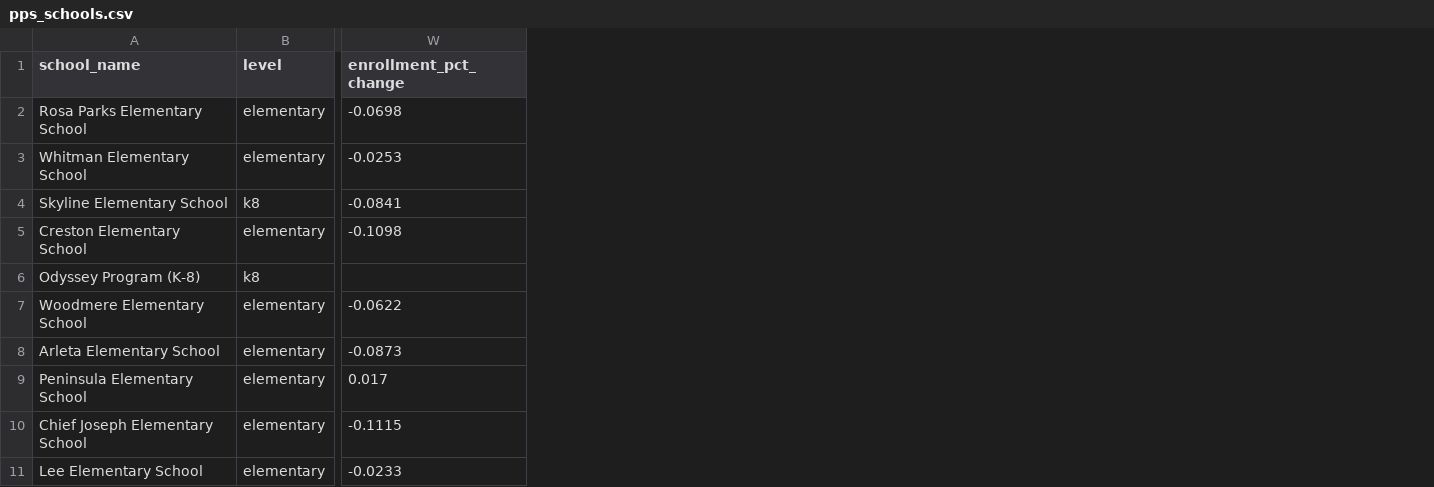
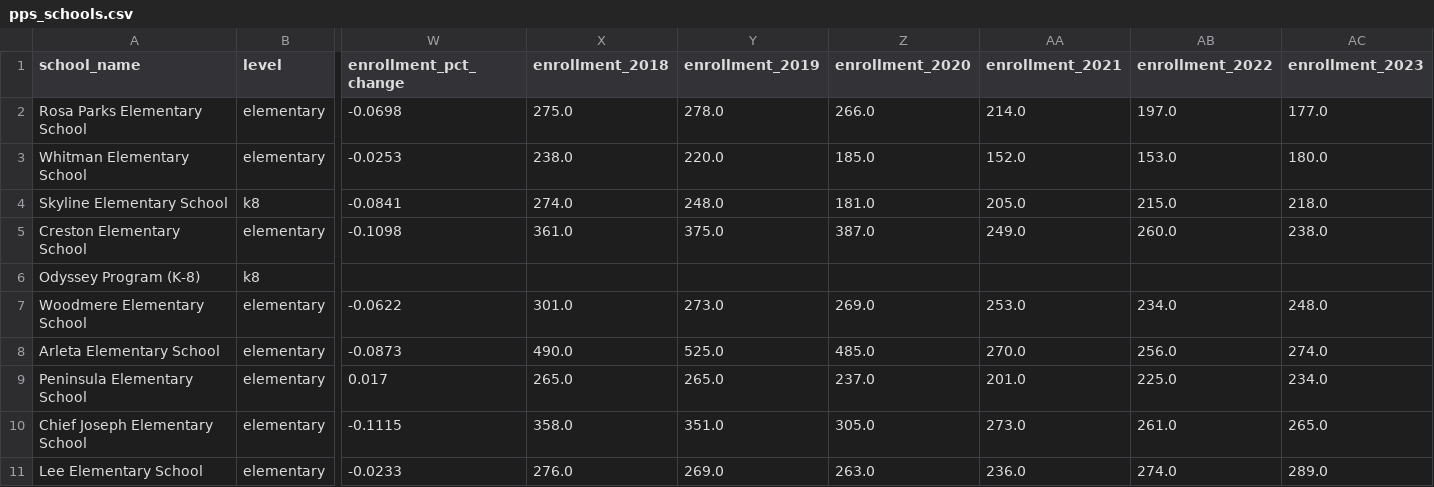
Before and after one commit to meub/pps-data, a CSV file: data/pps_schools.csv, drawn as a sheet; only a part is shown, gaps mark what is left out; the diff names each change by its address in the sheet, - before the commit and + after, or states it on an @@ line.

Commit message:
Add 7-year enrollment trend (2018→2025) for long-term sustainability
Pulls NCES CCD 2018-2023 directory enrollment via Urban Institute API,
joins to the master, derives enrollment_pct_change_7yr against ODE
2025-26, and adds a horizontal bar chart + scatter and a column on the
sortable table. In-scope total is -20.4% over the window; every closure
candidate sits below the district baseline.

```diff
--- a/data/pps_schools.csv
+++ b/data/pps_schools.csv
+column X (enrollment_2018), rows 2-11: 275.0 | 238.0 | 274.0 | 361.0 |  | 301.0 | 490.0 | 265.0 | 358.0 | 276.0
+column Y (enrollment_2019), rows 2-11: 278.0 | 220.0 | 248.0 | 375.0 |  | 273.0 | 525.0 | 265.0 | 351.0 | 269.0
+column Z (enrollment_2020), rows 2-11: 266.0 | 185.0 | 181.0 | 387.0 |  | 269.0 | 485.0 | 237.0 | 305.0 | 263.0
+column AA (enrollment_2021), rows 2-11: 214.0 | 152.0 | 205.0 | 249.0 |  | 253.0 | 270.0 | 201.0 | 273.0 | 236.0
+column AB (enrollment_2022), rows 2-11: 197.0 | 153.0 | 215.0 | 260.0 |  | 234.0 | 256.0 | 225.0 | 261.0 | 274.0
+column AC (enrollment_2023), rows 2-11: 177.0 | 180.0 | 218.0 | 238.0 |  | 248.0 | 274.0 | 234.0 | 265.0 | 289.0
```
Also changed, not shown: 7 other files.
